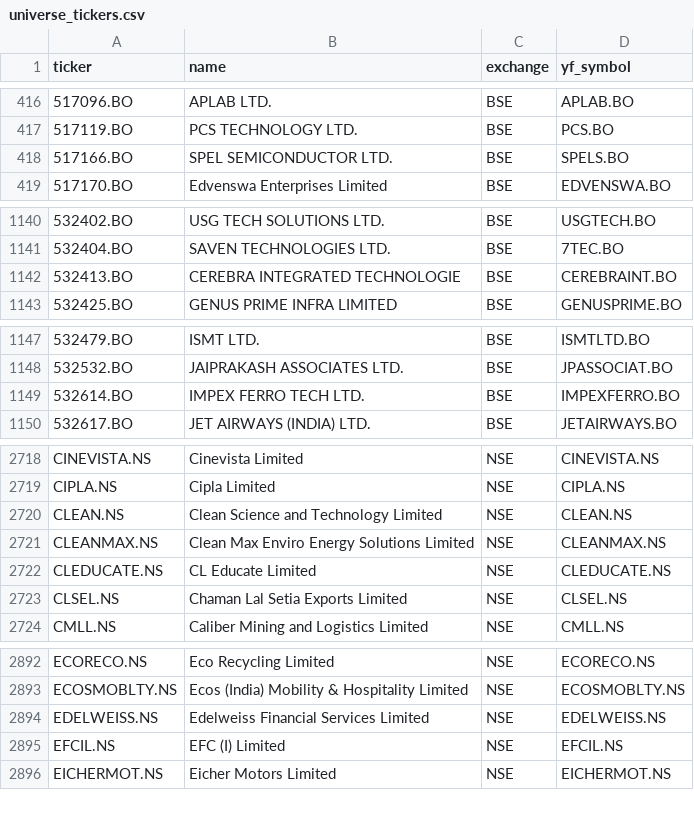
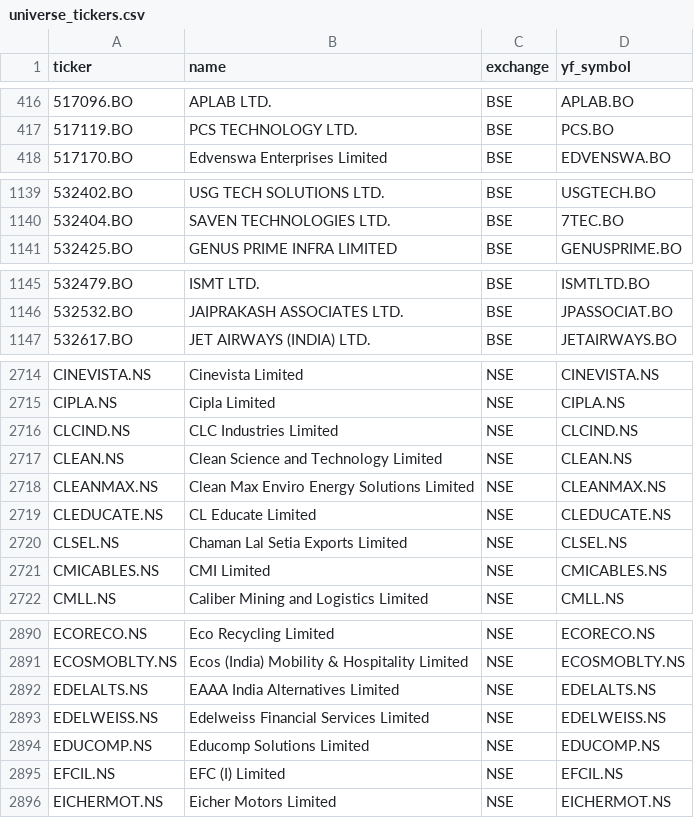
Before and after one commit to Shivam1kedia/Koredent, a CSV file: universe_tickers.csv, drawn as a sheet; only a part is shown, gaps mark what is left out; the diff covers the shown part only.

```diff
--- a/universe_tickers.csv
+++ b/universe_tickers.csv
@@ -417,3 +417,2 @@ ticker,name,exchange,yf_symbol
 517119.BO,PCS TECHNOLOGY LTD.,BSE,PCS.BO
-517166.BO,SPEL SEMICONDUCTOR LTD.,BSE,SPELS.BO
 517170.BO,Edvenswa Enterprises Limited,BSE,EDVENSWA.BO
@@ -1141,3 +1140,2 @@ ticker,name,exchange,yf_symbol
 532404.BO,SAVEN TECHNOLOGIES LTD.,BSE,7TEC.BO
-532413.BO,CEREBRA INTEGRATED TECHNOLOGIE,BSE,CEREBRAINT.BO
 532425.BO,GENUS PRIME INFRA LIMITED,BSE,GENUSPRIME.BO
@@ -1148,3 +1146,2 @@ ticker,name,exchange,yf_symbol
 532532.BO,JAIPRAKASH ASSOCIATES LTD.,BSE,JPASSOCIAT.BO
-532614.BO,IMPEX FERRO TECH LTD.,BSE,IMPEXFERRO.BO
 532617.BO,JET AIRWAYS (INDIA) LTD.,BSE,JETAIRWAYS.BO
@@ -2719,2 +2715,3 @@ CINEVISTA.NS,Cinevista Limited,NSE,CINEVISTA.NS
 CIPLA.NS,Cipla Limited,NSE,CIPLA.NS
+CLCIND.NS,CLC Industries Limited,NSE,CLCIND.NS
 CLEAN.NS,Clean Science and Technology Limited,NSE,CLEAN.NS
@@ -2723,2 +2720,3 @@ CLEDUCATE.NS,CL Educate Limited,NSE,CLEDUCATE.NS
 CLSEL.NS,Chaman Lal Setia Exports Limited,NSE,CLSEL.NS
+CMICABLES.NS,CMI Limited,NSE,CMICABLES.NS
 CMLL.NS,Caliber Mining and Logistics Limited,NSE,CMLL.NS
@@ -2893,3 +2891,5 @@ ECORECO.NS,Eco Recycling Limited,NSE,ECORECO.NS
 ECOSMOBLTY.NS,Ecos (India) Mobility & Hospitality Limited,NSE,ECOSMOBLTY.NS
+EDELALTS.NS,EAAA India Alternatives Limited,NSE,EDELALTS.NS
 EDELWEISS.NS,Edelweiss Financial Services Limited,NSE,EDELWEISS.NS
+EDUCOMP.NS,Educomp Solutions Limited,NSE,EDUCOMP.NS
 EFCIL.NS,EFC (I) Limited,NSE,EFCIL.NS
```
Also changed, not shown: 11 added rows, 3 removed rows and 3 edited cells elsewhere in this file, nse_tickers_lastgood.csv, 2 other files.
